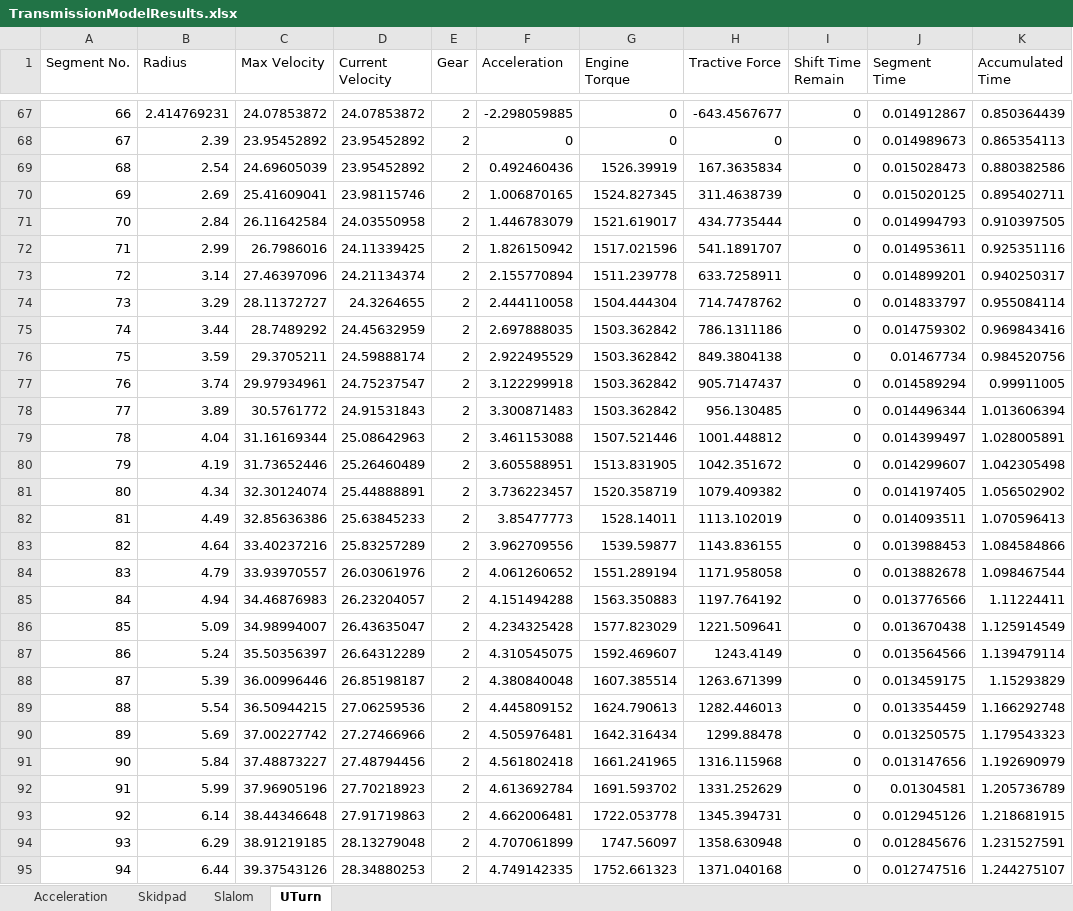
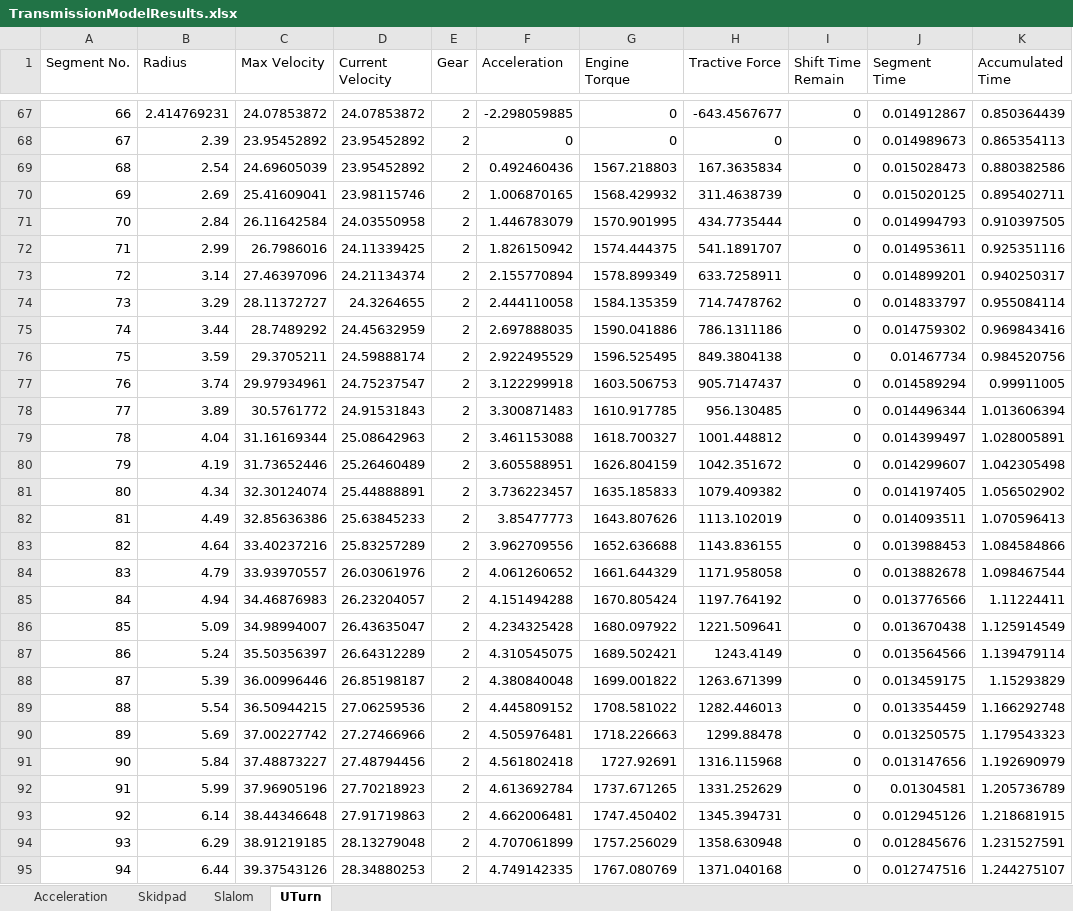
Before and after one commit to weehonghan/DifferentialModel, an Excel workbook: TransmissionModelResults.xlsx, sheet UTurn, drawn as a sheet; only a part is shown, gaps mark what is left out; values as stored, in another font and other column widths than the file's, no borders; the diff covers the shown part only; the diff names each change by its address in the sheet, - before the commit and + after, or states it on an @@ line.

Commit message:
R15 Torque Curve Version

```diff
--- a/TransmissionModelResults.xlsx (sheet UTurn)
+++ b/TransmissionModelResults.xlsx (sheet UTurn)
-G69 (Engine Torque): 1526.39919
+G69 (Engine Torque): 1567.218803
-G70 (Engine Torque): 1524.827345
+G70 (Engine Torque): 1568.429932
-G71 (Engine Torque): 1521.619017
+G71 (Engine Torque): 1570.901995
-G72 (Engine Torque): 1517.021596
+G72 (Engine Torque): 1574.444375
-G73 (Engine Torque): 1511.239778
+G73 (Engine Torque): 1578.899349
-G74 (Engine Torque): 1504.444304
+G74 (Engine Torque): 1584.135359
-G75 (Engine Torque): 1503.362842
+G75 (Engine Torque): 1590.041886
-G76 (Engine Torque): 1503.362842
+G76 (Engine Torque): 1596.525495
-G77 (Engine Torque): 1503.362842
+G77 (Engine Torque): 1603.506753
-G78 (Engine Torque): 1503.362842
+G78 (Engine Torque): 1610.917785
-G79 (Engine Torque): 1507.521446
+G79 (Engine Torque): 1618.700327
-G80 (Engine Torque): 1513.831905
+G80 (Engine Torque): 1626.804159
-G81 (Engine Torque): 1520.358719
+G81 (Engine Torque): 1635.185833
-G82 (Engine Torque): 1528.14011
+G82 (Engine Torque): 1643.807626
-G83 (Engine Torque): 1539.59877
+G83 (Engine Torque): 1652.636688
-G84 (Engine Torque): 1551.289194
+G84 (Engine Torque): 1661.644329
-G85 (Engine Torque): 1563.350883
+G85 (Engine Torque): 1670.805424
-G86 (Engine Torque): 1577.823029
+G86 (Engine Torque): 1680.097922
-G87 (Engine Torque): 1592.469607
+G87 (Engine Torque): 1689.502421
-G88 (Engine Torque): 1607.385514
+G88 (Engine Torque): 1699.001822
-G89 (Engine Torque): 1624.790613
+G89 (Engine Torque): 1708.581022
-G90 (Engine Torque): 1642.316434
+G90 (Engine Torque): 1718.226663
-G91 (Engine Torque): 1661.241965
+G91 (Engine Torque): 1727.92691
-G92 (Engine Torque): 1691.593702
+G92 (Engine Torque): 1737.671265
-G93 (Engine Torque): 1722.053778
+G93 (Engine Torque): 1747.450402
-G94 (Engine Torque): 1747.56097
+G94 (Engine Torque): 1757.256029
-G95 (Engine Torque): 1752.661323
+G95 (Engine Torque): 1767.080769
```
Also changed, not shown: 114 edited cells elsewhere in this sheet, sheet Acceleration, sheet Skidpad, sheet Slalom, 6 other files.
